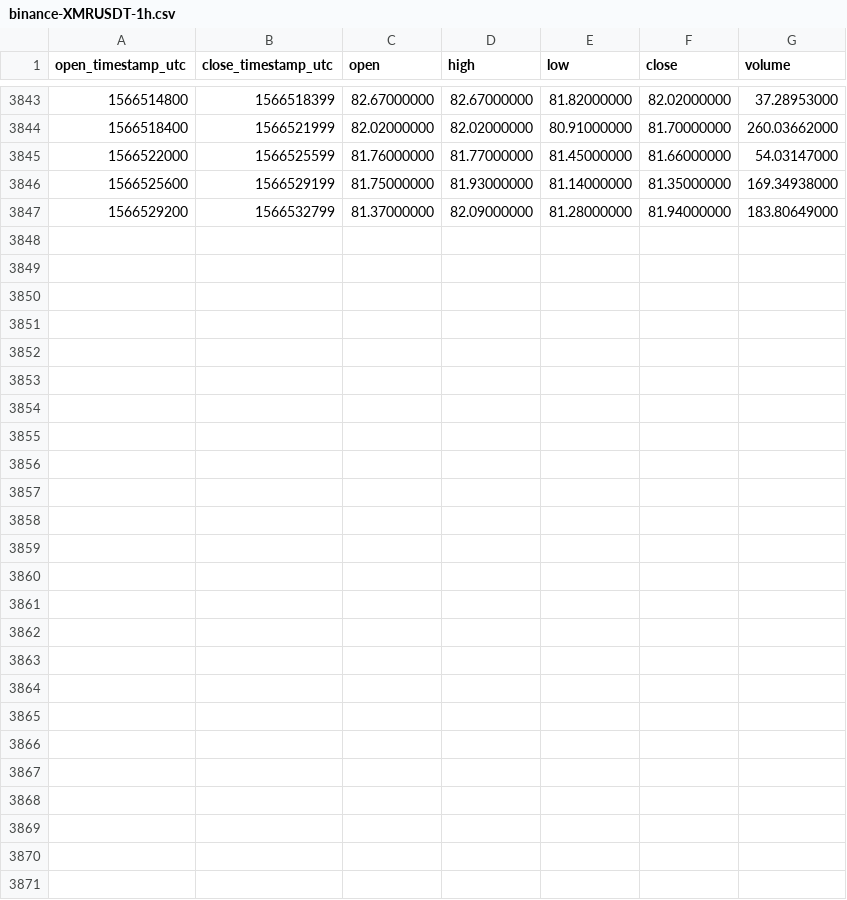
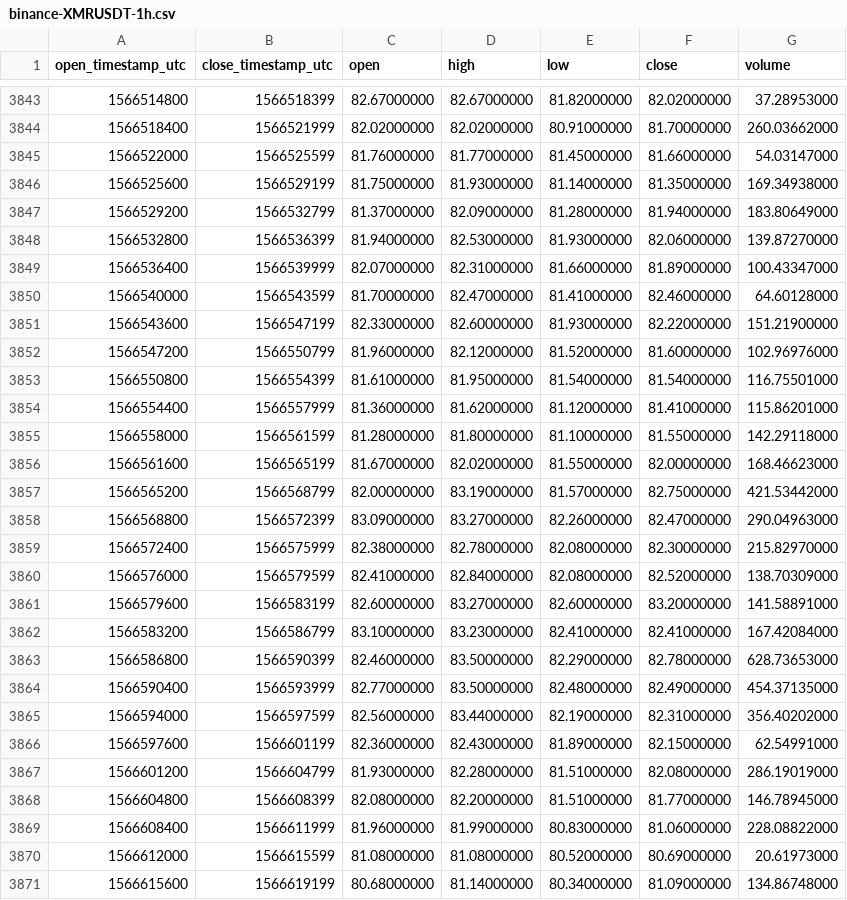
Before and after one commit to cryptobigbro/binance-XMRUSDT, a CSV file: binance-XMRUSDT-1h.csv, drawn as a sheet; only a part is shown, gaps mark what is left out.

Commit message:
Update OHLCV data.

```diff
--- a/binance-XMRUSDT-1h.csv
+++ b/binance-XMRUSDT-1h.csv
@@ -3847 +3847,25 @@ open_timestamp_utc,close_timestamp_utc,open,high,low,close,volume
 1566529200,1566532799,81.37000000,82.09000000,81.28000000,81.94000000,183.80649000
+1566532800,1566536399,81.94000000,82.53000000,81.93000000,82.06000000,139.87270000
+1566536400,1566539999,82.07000000,82.31000000,81.66000000,81.89000000,100.43347000
+1566540000,1566543599,81.70000000,82.47000000,81.41000000,82.46000000,64.60128000
+1566543600,1566547199,82.33000000,82.60000000,81.93000000,82.22000000,151.21900000
+1566547200,1566550799,81.96000000,82.12000000,81.52000000,81.60000000,102.96976000
+1566550800,1566554399,81.61000000,81.95000000,81.54000000,81.54000000,116.75501000
+1566554400,1566557999,81.36000000,81.62000000,81.12000000,81.41000000,115.86201000
+1566558000,1566561599,81.28000000,81.80000000,81.10000000,81.55000000,142.29118000
+1566561600,1566565199,81.67000000,82.02000000,81.55000000,82.00000000,168.46623000
+1566565200,1566568799,82.00000000,83.19000000,81.57000000,82.75000000,421.53442000
+1566568800,1566572399,83.09000000,83.27000000,82.26000000,82.47000000,290.04963000
+1566572400,1566575999,82.38000000,82.78000000,82.08000000,82.30000000,215.82970000
+1566576000,1566579599,82.41000000,82.84000000,82.08000000,82.52000000,138.70309000
+1566579600,1566583199,82.60000000,83.27000000,82.60000000,83.20000000,141.58891000
+1566583200,1566586799,83.10000000,83.23000000,82.41000000,82.41000000,167.42084000
+1566586800,1566590399,82.46000000,83.50000000,82.29000000,82.78000000,628.73653000
+1566590400,1566593999,82.77000000,83.50000000,82.48000000,82.49000000,454.37135000
+1566594000,1566597599,82.56000000,83.44000000,82.19000000,82.31000000,356.40202000
+1566597600,1566601199,82.36000000,82.43000000,81.89000000,82.15000000,62.54991000
+1566601200,1566604799,81.93000000,82.28000000,81.51000000,82.08000000,286.19019000
+1566604800,1566608399,82.08000000,82.20000000,81.51000000,81.77000000,146.78945000
+1566608400,1566611999,81.96000000,81.99000000,80.83000000,81.06000000,228.08822000
+1566612000,1566615599,81.08000000,81.08000000,80.52000000,80.69000000,20.61973000
+1566615600,1566619199,80.68000000,81.14000000,80.34000000,81.09000000,134.86748000
```
Also changed, not shown: binance-XMRUSDT-1d.csv.
